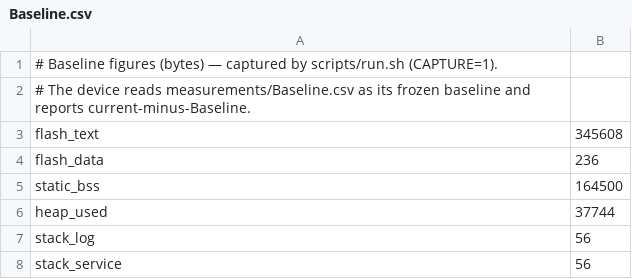
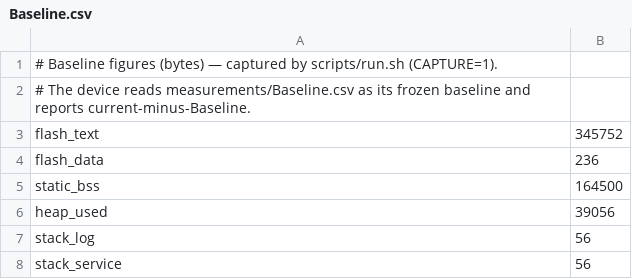
Before and after one commit to cososo-ltd/solid-syslog-example, a CSV file: measurements/Baseline.csv, drawn as a sheet.

```diff
--- a/measurements/Baseline.csv
+++ b/measurements/Baseline.csv
@@ -2,6 +2,6 @@
 # The device reads measurements/Baseline.csv as its frozen baseline and reports current-minus-Baseline.
-flash_text,345608
+flash_text,345752
 flash_data,236
 static_bss,164500
-heap_used,37744
+heap_used,39056
 stack_log,56
```
Also changed, not shown: 4 other files.
